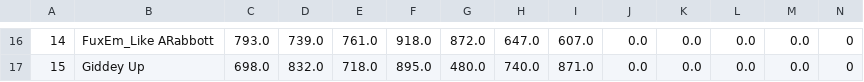
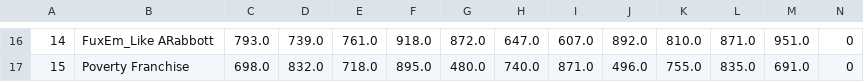
Before and after one commit to frank-gentile/NooiceProjections, a CSV file: data/df_joined_analytics.csv, drawn as a sheet; only a part is shown, gaps mark what is left out; the diff covers the shown part only.

```diff
--- a/data/df_joined_analytics.csv
+++ b/data/df_joined_analytics.csv
@@ -16,2 +16,2 @@
-14,FuxEm_Like ARabbott,793.0,739.0,761.0,918.0,872.0,647.0,607.0,0.0,0.0,0.0,0.0,0
-15,Giddey Up,698.0,832.0,718.0,895.0,480.0,740.0,871.0,0.0,0.0,0.0,0.0,0
+14,FuxEm_Like ARabbott,793.0,739.0,761.0,918.0,872.0,647.0,607.0,892.0,810.0,871.0,951.0,0
+15,Poverty Franchise,698.0,832.0,718.0,895.0,480.0,740.0,871.0,496.0,755.0,835.0,691.0,0
```
Also changed, not shown: 63 edited cells elsewhere in this file, data/df_against_analytics.csv, data/df_analytics.csv, 7 other files.
